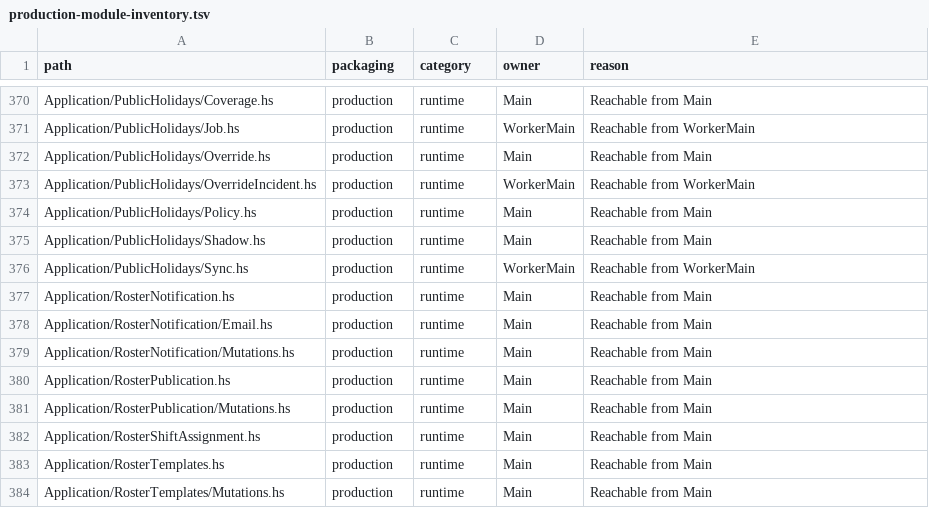
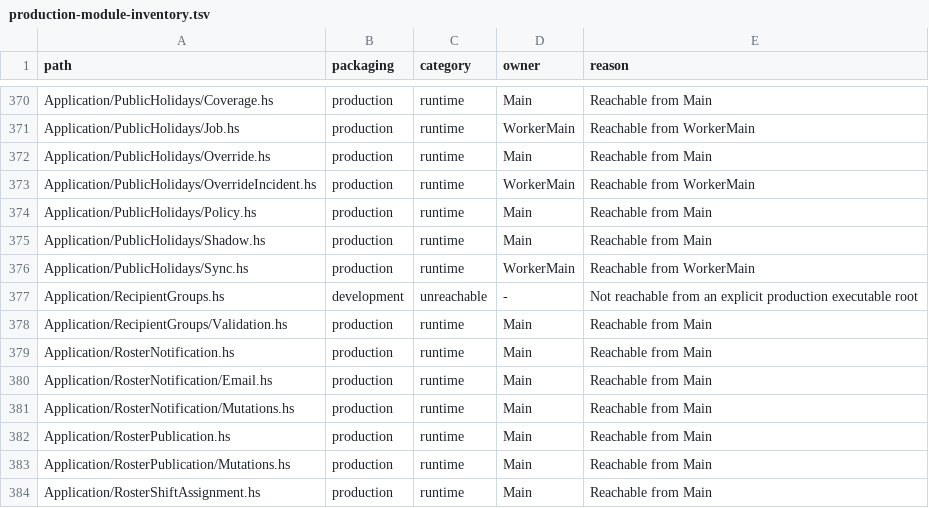
Before and after one commit to BeaudanBrown/ihp-roster, a TSV file: Config/nix/production-module-inventory.tsv, drawn as a sheet; only a part is shown, gaps mark what is left out; the shorter side is filled out with more unchanged rows; the diff names each change by its address in the sheet, - before the commit and + after, or states it on an @@ line.

Commit message:
Add venue recipient-group foundation and safe lifecycle (#666)

```diff
--- a/Config/nix/production-module-inventory.tsv
+++ b/Config/nix/production-module-inventory.tsv
+row 377: Application/RecipientGroups.hs | development | unreachable | - | Not reachable from an explicit production executable root
+row 378: Application/RecipientGroups/Validation.hs | production | runtime | Main | Reachable from Main
```
Also changed, not shown: 12 other files.
